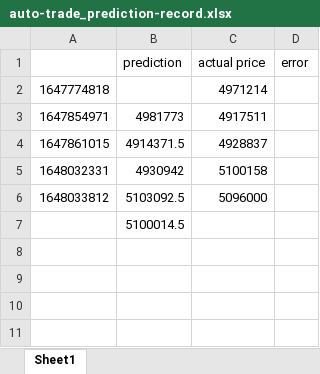
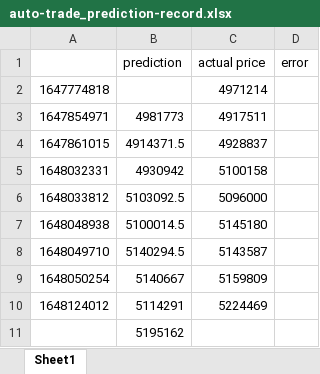
Before and after one commit to kzibis/Bitcoin-prediction, an Excel workbook: auto-trade_prediction-record.xlsx, sheet Sheet1, drawn as a sheet; values as stored, in another font and other column widths than the file's, no borders; addresses are those after the commit; the diff names each change by its address in the sheet, - before the commit and + after, or states it on an @@ line.

```diff
--- a/auto-trade_prediction-record.xlsx (sheet Sheet1)
+++ b/auto-trade_prediction-record.xlsx (sheet Sheet1)
+row 7: 1648048938 | 5100014.5 | 5145180
+row 8: 1648049710 | 5140294.5 | 5143587
+row 9: 1648050254 | 5140667 | 5159809
+row 10: 1648124012 | 5114291 | 5224469
-B11 (prediction): 5100014.5
+B11 (prediction): 5195162
```
Also changed, not shown: 3 other files.
